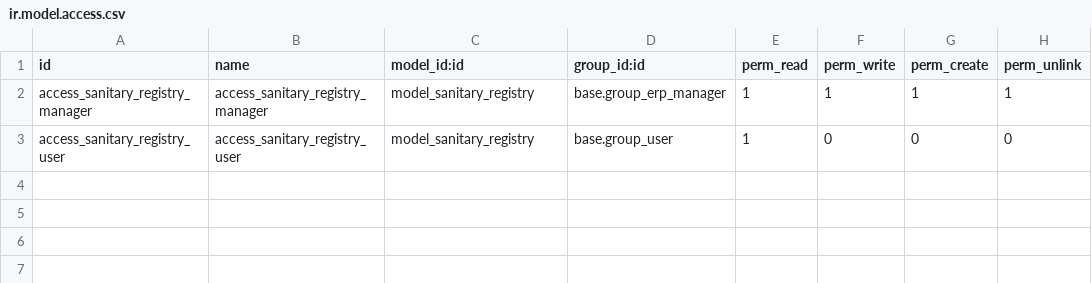
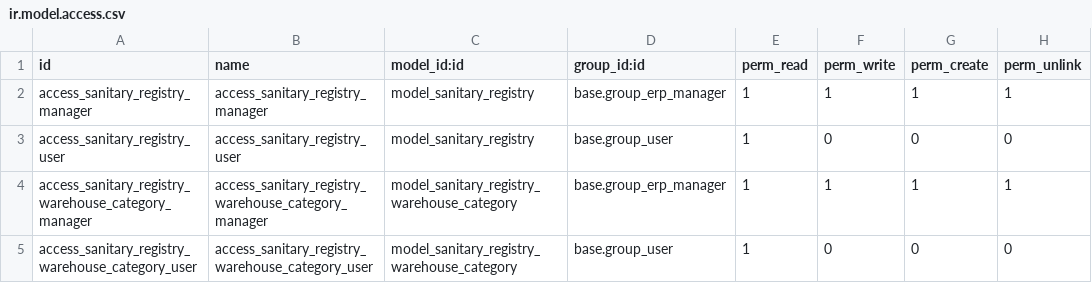
Before and after one commit to OCA/community-data-files, a CSV file: company_sanitary_registry/security/ir.model.access.csv, drawn as a sheet.

Commit message:
[IMP] company_sanitary_registry: Create a table to set sanitary registry by category and warehouse

```diff
--- a/company_sanitary_registry/security/ir.model.access.csv
+++ b/company_sanitary_registry/security/ir.model.access.csv
@@ -3 +3,3 @@ access_sanitary_registry_manager,access_sanitary_registry_manager,model_sanitary
 access_sanitary_registry_user,access_sanitary_registry_user,model_sanitary_registry,base.group_user,1,0,0,0
+access_sanitary_registry_warehouse_category_manager,access_sanitary_registry_warehouse_category_manager,model_sanitary_registry_warehouse_category,base.group_erp_manager,1,1,1,1
+access_sanitary_registry_warehouse_category_user,access_sanitary_registry_warehouse_category_user,model_sanitary_registry_warehouse_category,base.group_user,1,0,0,0
```
Also changed, not shown: 11 other files.
